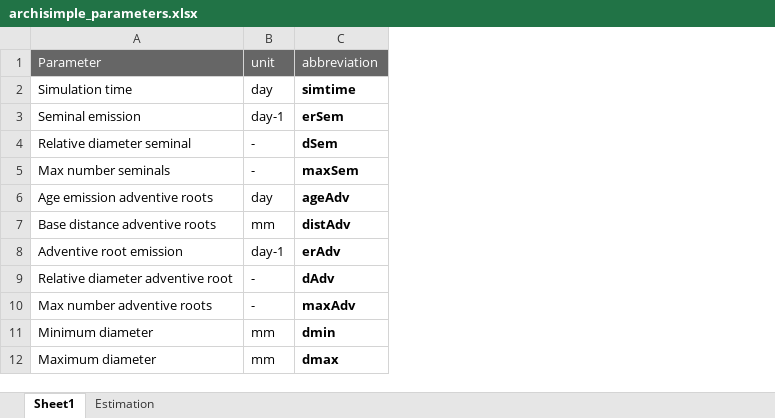
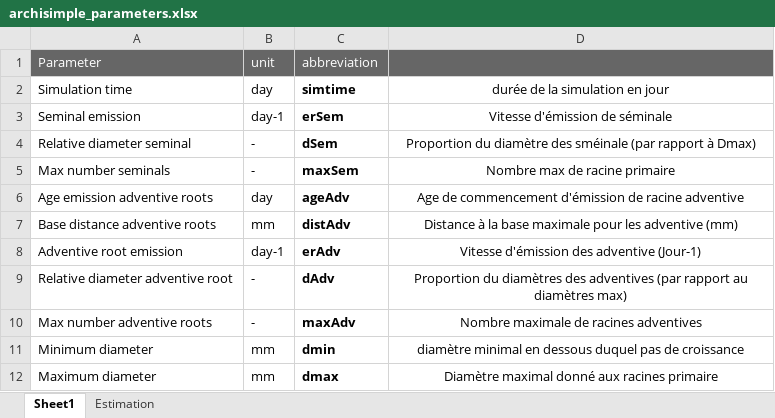
Before and after one commit to ndegives/LBIRA2200-memoire, an Excel workbook: archisimple_parameters.xlsx, sheet Sheet1, drawn as a sheet; only a part is shown; values as stored, in another font and other column widths than the file's, no borders; the diff names each change by its address in the sheet, - before the commit and + after, or states it on an @@ line.

```diff
--- a/archisimple_parameters.xlsx (sheet Sheet1)
+++ b/archisimple_parameters.xlsx (sheet Sheet1)
+column D, rows 2-12: durée de la simulation en jour | Vitesse d'émission de séminale | Proportion du diamètre des sméinale (par rapport à Dmax) | Nombre max de racine primaire | Age de commencement d'émission de racine adventive | Distance à la base maximale pour les adventive (mm) | Vitesse d'émission des adventive (Jour-1) | Proportion du diamètres des adventives (par rapport au diamètres max) | Nombre maximale de racines adventives | diamètre minimal en dessous duquel pas de croissance | Diamètre maximal donné aux racines primaire
```
Also changed, not shown: sheet Estimation, 2 other files.
